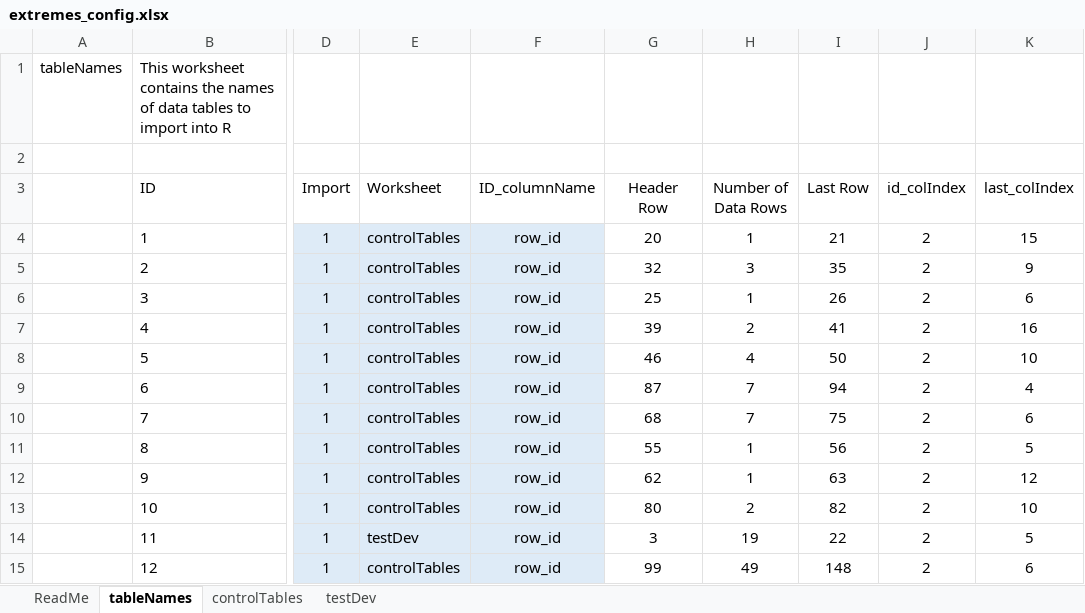
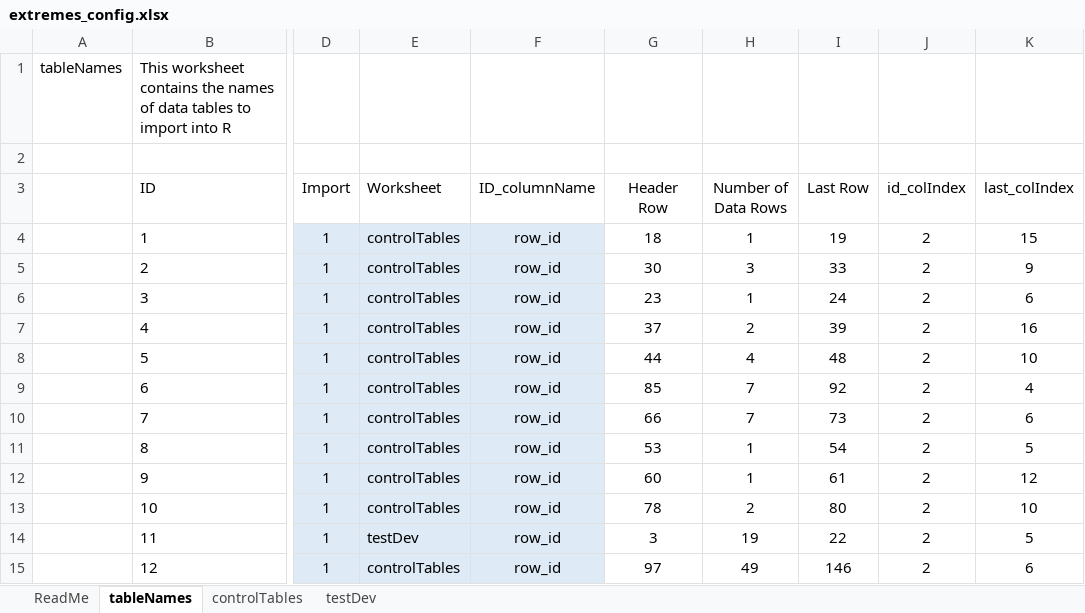
Before and after one commit to USEPA/FrEDI_Data, an Excel workbook: inst/extdata/extremes/extremes_config.xlsx, sheet tableNames, drawn as a sheet; only a part is shown, gaps mark what is left out; values as stored, in another font and other column widths than the file's, no borders; charts and pictures and table styles not drawn; the diff names each change by its address in the sheet, - before the commit and + after, or states it on an @@ line.

Commit message:
Extremes module: initialized changes to functions to process and load the extremes data

```diff
--- a/inst/extdata/extremes/extremes_config.xlsx (sheet tableNames)
+++ b/inst/extdata/extremes/extremes_config.xlsx (sheet tableNames)
-G4 (Header Row): 20
+G4 (Header Row): 18
-I4 (Last Row): 21
+I4 (Last Row): 19
-G5 (Header Row): 32
+G5 (Header Row): 30
-I5 (Last Row): 35
+I5 (Last Row): 33
-G6 (Header Row): 25
+G6 (Header Row): 23
-I6 (Last Row): 26
+I6 (Last Row): 24
-G7 (Header Row): 39
+G7 (Header Row): 37
-I7 (Last Row): 41
+I7 (Last Row): 39
-G8 (Header Row): 46
+G8 (Header Row): 44
-I8 (Last Row): 50
+I8 (Last Row): 48
-G9 (Header Row): 87
+G9 (Header Row): 85
-I9 (Last Row): 94
+I9 (Last Row): 92
-G10 (Header Row): 68
+G10 (Header Row): 66
-I10 (Last Row): 75
+I10 (Last Row): 73
-G11 (Header Row): 55
+G11 (Header Row): 53
-I11 (Last Row): 56
+I11 (Last Row): 54
-G12 (Header Row): 62
+G12 (Header Row): 60
-I12 (Last Row): 63
+I12 (Last Row): 61
-G13 (Header Row): 80
+G13 (Header Row): 78
-I13 (Last Row): 82
+I13 (Last Row): 80
-G15 (Header Row): 99
+G15 (Header Row): 97
-I15 (Last Row): 148
+I15 (Last Row): 146
```
Also changed, not shown: sheet controlTables, 8 other files.
